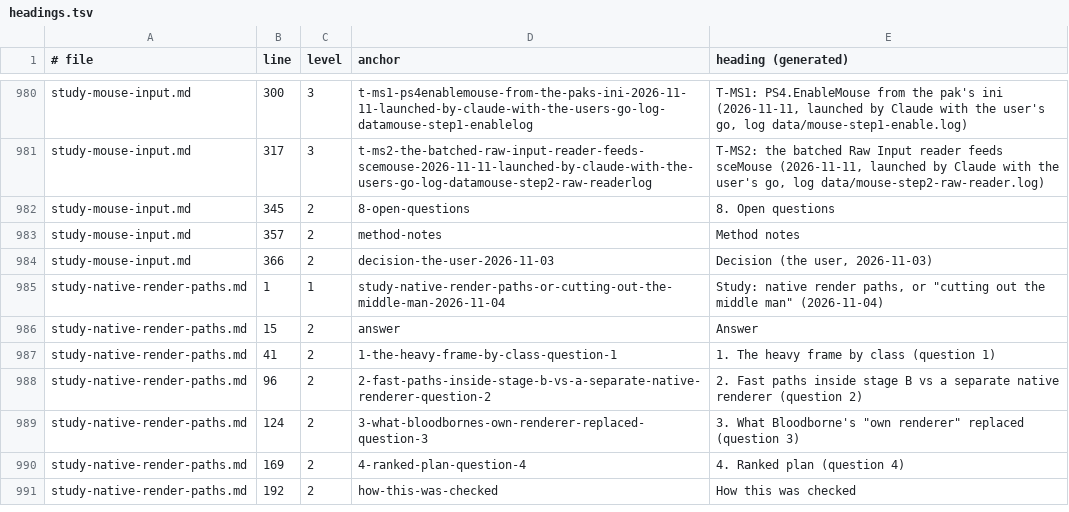
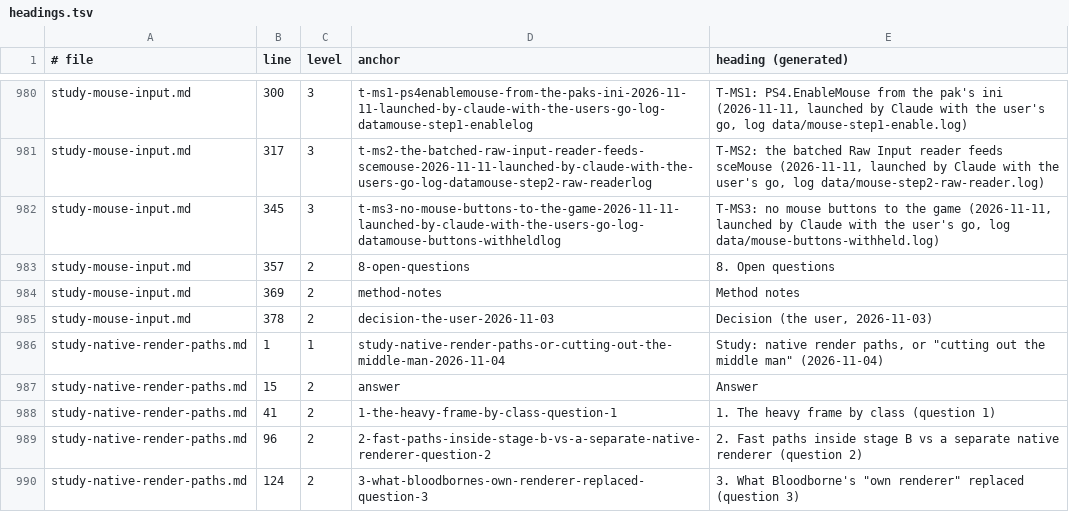
Before and after one commit to BevelTipDrip/medievil_2019_pc_port, a TSV file: research/patches/_facts/headings.tsv, drawn as a sheet; only a part is shown, gaps mark what is left out; the shorter side is filled out with more unchanged rows.

```diff
--- a/research/patches/_facts/headings.tsv
+++ b/research/patches/_facts/headings.tsv
@@ -981,5 +981,6 @@ study-mouse-input.md	300	3	t-ms1-ps4enablemouse-from-the-paks-ini-2026-11-11-lau
 study-mouse-input.md	317	3	t-ms2-the-batched-raw-input-reader-feeds-scemouse-2026-11-11-launched-by-claude-with-the-users-go-log-datamouse-step2-raw-readerlog	T-MS2: the batched Raw Input reader feeds sceMouse (2026-11-11, launched by Claude with the user's go, log data/mouse-step2-raw-reader.log)
-study-mouse-input.md	345	2	8-open-questions	8. Open questions
-study-mouse-input.md	357	2	method-notes	Method notes
-study-mouse-input.md	366	2	decision-the-user-2026-11-03	Decision (the user, 2026-11-03)
+study-mouse-input.md	345	3	t-ms3-no-mouse-buttons-to-the-game-2026-11-11-launched-by-claude-with-the-users-go-log-datamouse-buttons-withheldlog	T-MS3: no mouse buttons to the game (2026-11-11, launched by Claude with the user's go, log data/mouse-buttons-withheld.log)
+study-mouse-input.md	357	2	8-open-questions	8. Open questions
+study-mouse-input.md	369	2	method-notes	Method notes
+study-mouse-input.md	378	2	decision-the-user-2026-11-03	Decision (the user, 2026-11-03)
 study-native-render-paths.md	1	1	study-native-render-paths-or-cutting-out-the-middle-man-2026-11-04	Study: native render paths, or "cutting out the middle man" (2026-11-04)
```
Also changed, not shown: research/patches/_facts/commits.tsv, research/patches/_facts/tests.tsv, 2 other files.
